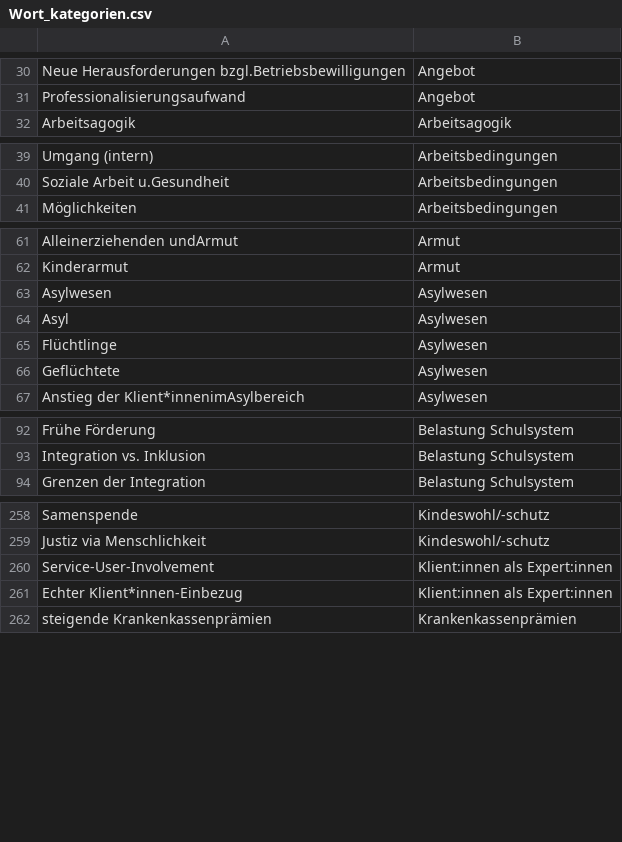
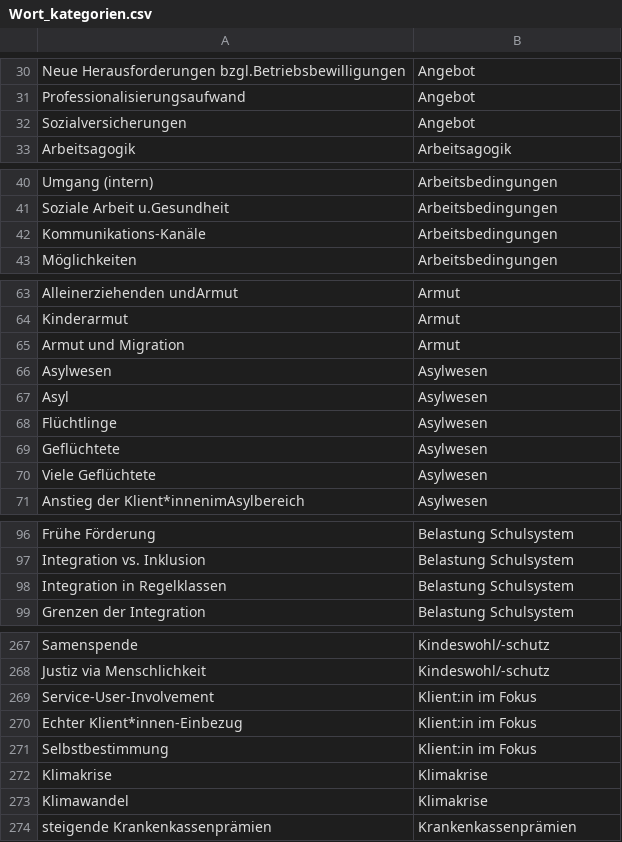
Before and after one commit to femoerman/words_Zurich_Sozial, a CSV file: Wort_kategorien.csv, drawn as a sheet; only a part is shown, gaps mark what is left out; the diff covers the shown part only.

```diff
--- a/Wort_kategorien.csv
+++ b/Wort_kategorien.csv
@@ -31,2 +31,3 @@ Neue Herausforderungen bzgl.Betriebsbewilligungen;Angebot
 Professionalisierungsaufwand;Angebot
+Sozialversicherungen;Angebot
 Arbeitsagogik;Arbeitsagogik
@@ -40,2 +41,3 @@ Umgang (intern);Arbeitsbedingungen
 Soziale  Arbeit u.Gesundheit;Arbeitsbedingungen
+Kommunikations-Kanäle;Arbeitsbedingungen
 Möglichkeiten;Arbeitsbedingungen
@@ -62,2 +64,3 @@ Alleinerziehenden  undArmut;Armut
 Kinderarmut;Armut
+Armut und Migration;Armut
 Asylwesen;Asylwesen
@@ -66,2 +69,3 @@ Flüchtlinge;Asylwesen
 Geflüchtete;Asylwesen
+Viele Geflüchtete;Asylwesen
 Anstieg der Klient*innenimAsylbereich;Asylwesen
@@ -93,2 +97,3 @@ Frühe Förderung;Belastung Schulsystem
 Integration vs. Inklusion;Belastung Schulsystem
+Integration in Regelklassen;Belastung Schulsystem
 Grenzen der Integration;Belastung Schulsystem
@@ -259,4 +268,7 @@ Samenspende;Kindeswohl/-schutz
 Justiz via Menschlichkeit;Kindeswohl/-schutz
-Service-User-Involvement;Klient:innen als Expert:innen
-Echter Klient*innen-Einbezug;Klient:innen als Expert:innen
+Service-User-Involvement;Klient:in im Fokus
+Echter Klient*innen-Einbezug;Klient:in im Fokus
+Selbstbestimmung;Klient:in im Fokus
+Klimakrise;Klimakrise
+Klimawandel;Klimakrise
 steigende Krankenkassenprämien;Krankenkassenprämien
```
Also changed, not shown: 29 added rows elsewhere in this file.
